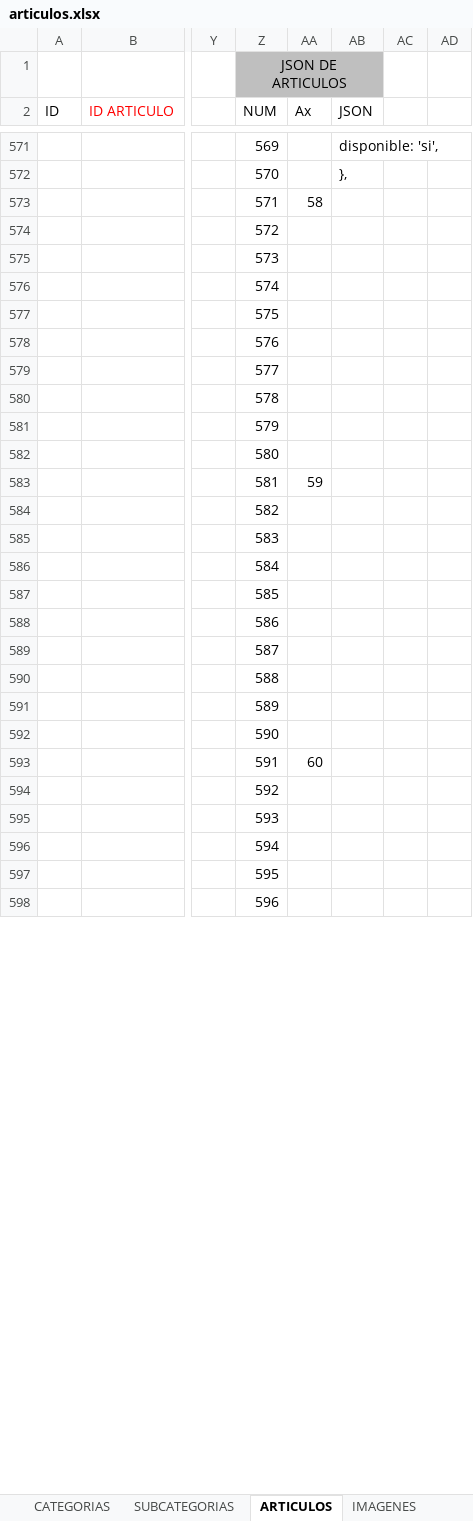
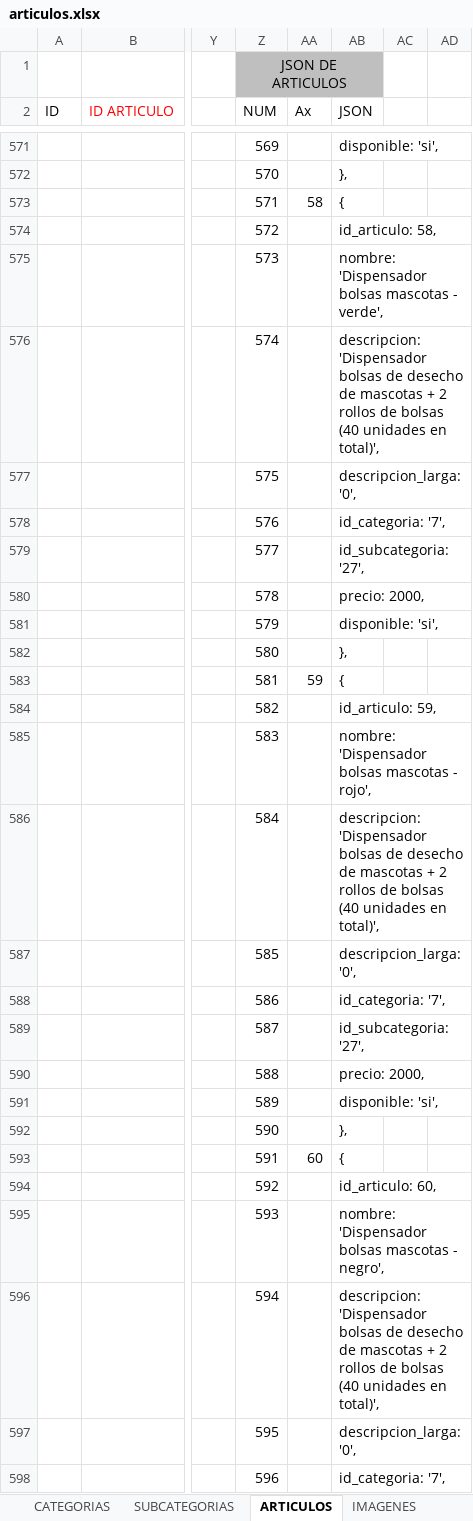
Before and after one commit to multicolorbazar/site, an Excel workbook: src/documents/articulos.xlsx, sheet ARTICULOS, drawn as a sheet; only a part is shown, gaps mark what is left out; values as stored, in another font and other column widths than the file's, no borders; conditional formats not drawn; the diff covers the shown part only; the diff names each change by its address in the sheet, - before the commit and + after, or states it on an @@ line.

```diff
--- a/src/documents/articulos.xlsx (sheet ARTICULOS)
+++ b/src/documents/articulos.xlsx (sheet ARTICULOS)
-AB573 (JSON): (empty)
+AB573 (JSON): {
-AB574 (JSON): (empty)
+AB574 (JSON): id_articulo: 58,
-AB575 (JSON): (empty)
+AB575 (JSON): nombre: 'Dispensador bolsas mascotas - verde',
-AB576 (JSON): (empty)
+AB576 (JSON): descripcion: 'Dispensador bolsas de desecho de mascotas + 2 rollos de bolsas (40 unidades en total)',
-AB577 (JSON): (empty)
+AB577 (JSON): descripcion_larga: '0',
-AB578 (JSON): (empty)
+AB578 (JSON): id_categoria: '7',
-AB579 (JSON): (empty)
+AB579 (JSON): id_subcategoria: '27',
-AB580 (JSON): (empty)
+AB580 (JSON): precio: 2000,
-AB581 (JSON): (empty)
+AB581 (JSON): disponible: 'si',
-AB582 (JSON): (empty)
+AB582 (JSON): },
-AB583 (JSON): (empty)
+AB583 (JSON): {
-AB584 (JSON): (empty)
+AB584 (JSON): id_articulo: 59,
-AB585 (JSON): (empty)
+AB585 (JSON): nombre: 'Dispensador bolsas mascotas - rojo',
-AB586 (JSON): (empty)
+AB586 (JSON): descripcion: 'Dispensador bolsas de desecho de mascotas + 2 rollos de bolsas (40 unidades en total)',
-AB587 (JSON): (empty)
+AB587 (JSON): descripcion_larga: '0',
-AB588 (JSON): (empty)
+AB588 (JSON): id_categoria: '7',
-AB589 (JSON): (empty)
+AB589 (JSON): id_subcategoria: '27',
-AB590 (JSON): (empty)
+AB590 (JSON): precio: 2000,
-AB591 (JSON): (empty)
+AB591 (JSON): disponible: 'si',
-AB592 (JSON): (empty)
+AB592 (JSON): },
-AB593 (JSON): (empty)
+AB593 (JSON): {
-AB594 (JSON): (empty)
+AB594 (JSON): id_articulo: 60,
-AB595 (JSON): (empty)
+AB595 (JSON): nombre: 'Dispensador bolsas mascotas - negro',
-AB596 (JSON): (empty)
+AB596 (JSON): descripcion: 'Dispensador bolsas de desecho de mascotas + 2 rollos de bolsas (40 unidades en total)',
-AB597 (JSON): (empty)
+AB597 (JSON): descripcion_larga: '0',
-AB598 (JSON): (empty)
+AB598 (JSON): id_categoria: '7',
```
Also changed, not shown: 3 added rows, 3 removed rows and 40 edited cells elsewhere in this sheet, sheet IMAGENES, sheet SUBCATEGORIAS, 9 other files.
